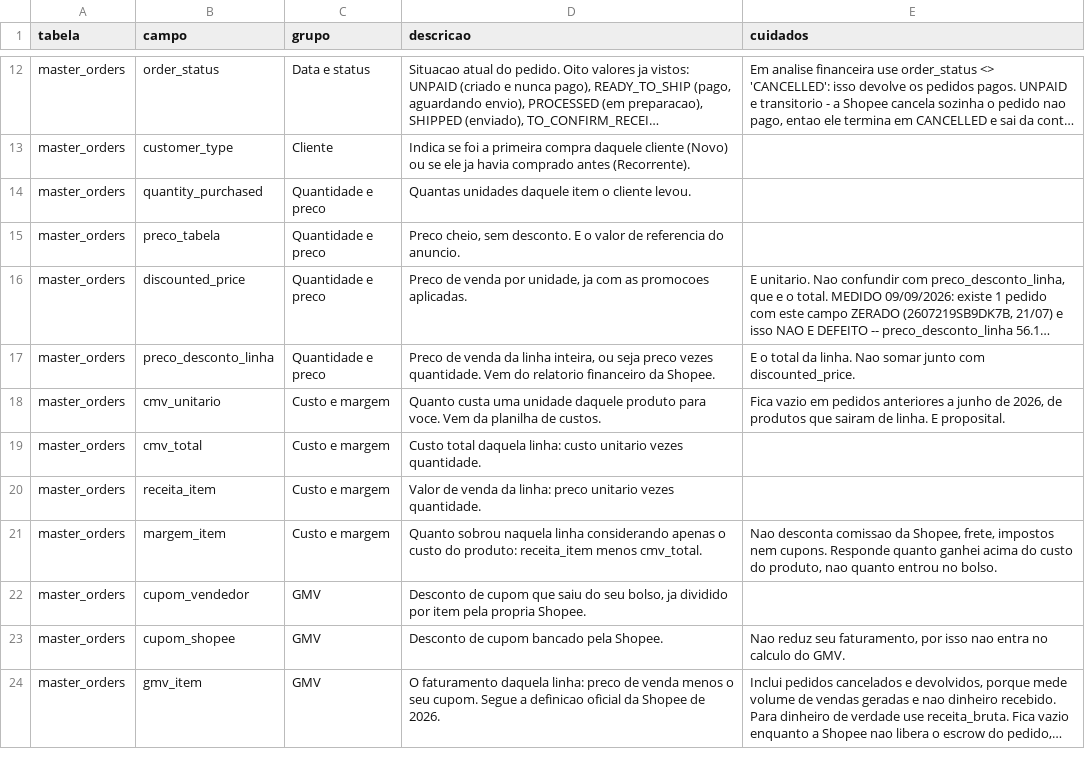
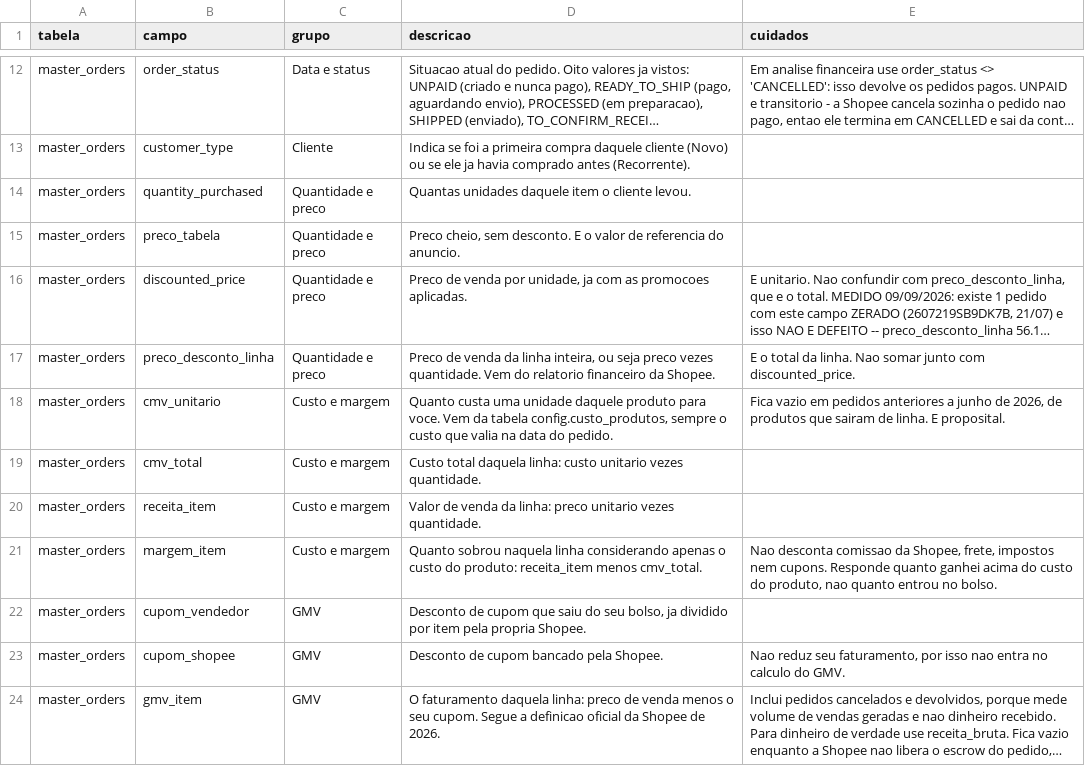
Before and after one commit to bhalencar/data-pipeline, a CSV file: dbt/seeds/dicionario_campos.csv, drawn as a sheet; only a part is shown, gaps mark what is left out; long unchanged cells end in …; the diff names each change by its address in the sheet, - before the commit and + after, or states it on an @@ line.

```diff
--- a/dbt/seeds/dicionario_campos.csv
+++ b/dbt/seeds/dicionario_campos.csv
-D18 (descricao): …Vem da planilha de custos.
+D18 (descricao): …Vem da tabela config.custo_produtos, sempre o custo que valia na data do pedido.
```
Also changed, not shown: 8 other files.
